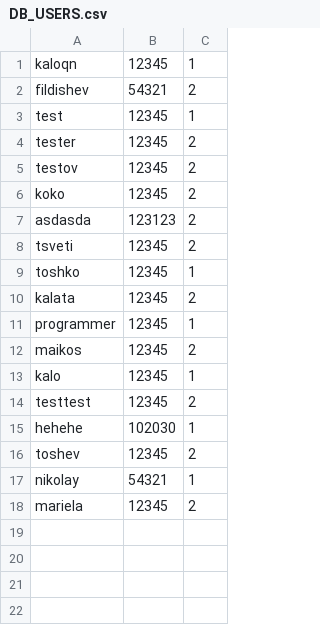
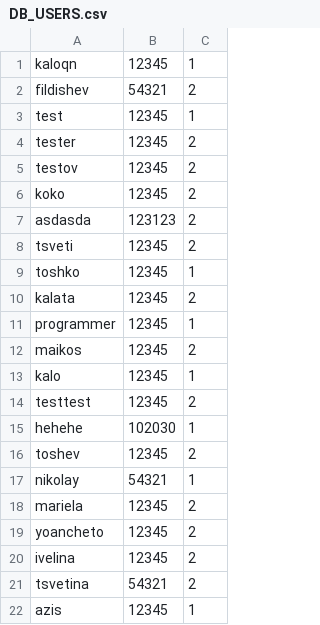
Before and after one commit to kaloyannbg/BugTrackerFullProject, a CSV file: DB_USERS.csv, drawn as a sheet.

```diff
--- a/DB_USERS.csv
+++ b/DB_USERS.csv
@@ -18 +18,5 @@ nikolay,54321,1
 mariela,12345,2
+yoancheto,12345,2
+ivelina,12345,2
+tsvetina,54321,2
+azis,12345,1
```
Also changed, not shown: 9 other files.
